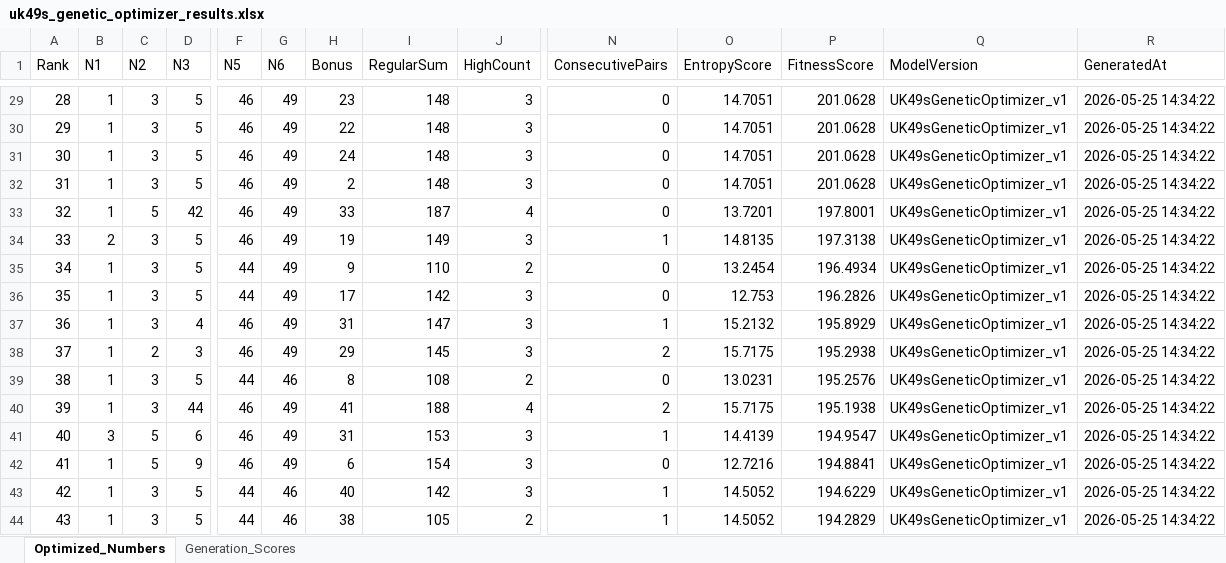
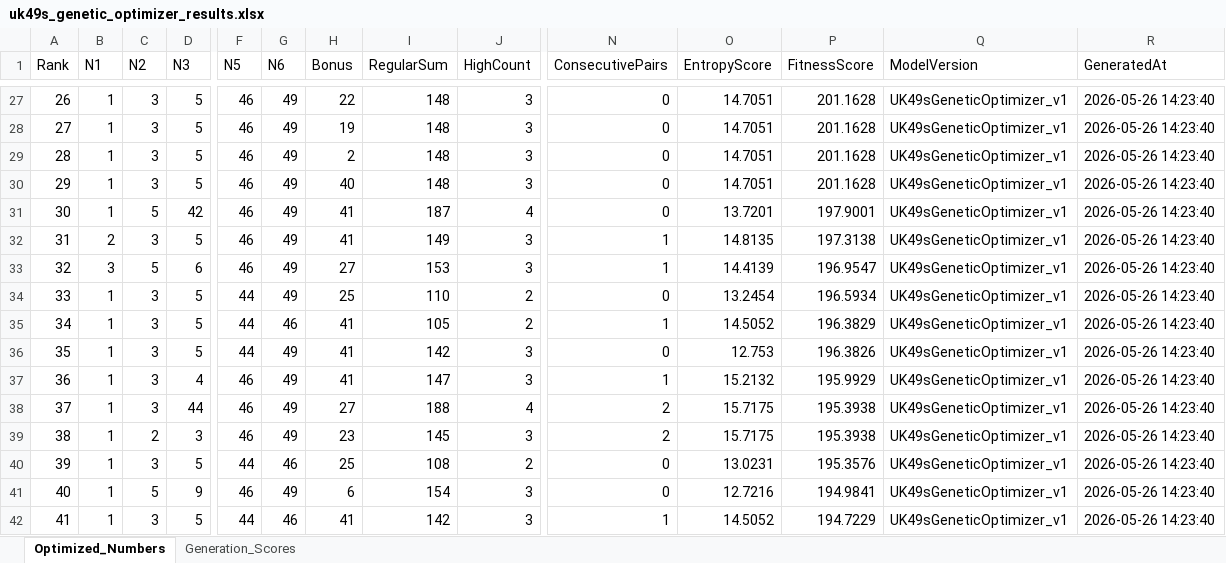
Before and after one commit to 19KabeloMadiga95/HexagrandHouse, an Excel workbook: data/exports/optimization/uk49s_genetic_optimizer_results.xlsx, sheet Optimized_Numbers, drawn as a sheet; only a part is shown, gaps mark what is left out; values as stored, in another font and other column widths than the file's, no borders; removed rows and columns are numbered as before the commit, all else as after; rows hold the shown columns only; the diff covers the shown part only; the diff names each change by its address in the sheet, - before the commit and + after, or states it on an @@ line.

```diff
--- a/data/exports/optimization/uk49s_genetic_optimizer_results.xlsx (sheet Optimized_Numbers)
+++ b/data/exports/optimization/uk49s_genetic_optimizer_results.xlsx (sheet Optimized_Numbers)
@@ column A (Rank) renumbered from row 5 down @@
-H27 (Bonus): 23
+H27 (Bonus): 22
-P27:P30 (FitnessScore): 201.0628
+P27:P30 (FitnessScore): 201.1628
-R27:R32 (GeneratedAt): 2026-05-25 14:34:22
+R27:R32 (GeneratedAt): 2026-05-26 14:23:40
-H28 (Bonus): 22
+H28 (Bonus): 19
-H29 (Bonus): 24
+H29 (Bonus): 2
-H30 (Bonus): 2
+H30 (Bonus): 40
-H31 (Bonus): 33
+H31 (Bonus): 41
-P31 (FitnessScore): 197.8001
+P31 (FitnessScore): 197.9001
-H32 (Bonus): 19
+H32 (Bonus): 41
+row 33: 32 | 3 | 5 | 6 | 46 | 49 | 27 | 153 | 3 | 1 | 14.4139 | 196.9547 | UK49sGeneticOptimizer_v1 | 2026-05-26 14:23:40
-H34 (Bonus): 9
+H34 (Bonus): 25
-P34 (FitnessScore): 196.4934
+P34 (FitnessScore): 196.5934
-R34 (GeneratedAt): 2026-05-25 14:34:22
+R34 (GeneratedAt): 2026-05-26 14:23:40
+row 35: 34 | 1 | 3 | 5 | 44 | 46 | 41 | 105 | 2 | 1 | 14.5052 | 196.3829 | UK49sGeneticOptimizer_v1 | 2026-05-26 14:23:40
-H36 (Bonus): 17
+H36 (Bonus): 41
-P36 (FitnessScore): 196.2826
+P36 (FitnessScore): 196.3826
-R36:R37 (GeneratedAt): 2026-05-25 14:34:22
+R36:R37 (GeneratedAt): 2026-05-26 14:23:40
-H37 (Bonus): 31
+H37 (Bonus): 41
-P37 (FitnessScore): 195.8929
+P37 (FitnessScore): 195.9929
+row 38: 37 | 1 | 3 | 44 | 46 | 49 | 27 | 188 | 4 | 2 | 15.7175 | 195.3938 | UK49sGeneticOptimizer_v1 | 2026-05-26 14:23:40
-H39 (Bonus): 29
+H39 (Bonus): 23
-P39 (FitnessScore): 195.2938
+P39 (FitnessScore): 195.3938
-R39:R40 (GeneratedAt): 2026-05-25 14:34:22
+R39:R40 (GeneratedAt): 2026-05-26 14:23:40
-H40 (Bonus): 8
+H40 (Bonus): 25
-P40 (FitnessScore): 195.2576
+P40 (FitnessScore): 195.3576
-row 40: 39 | 1 | 3 | 44 | 46 | 49 | 41 | 188 | 4 | 2 | 15.7175 | 195.1938 | UK49sGeneticOptimizer_v1 | 2026-05-25 14:34:22
-row 41: 40 | 3 | 5 | 6 | 46 | 49 | 31 | 153 | 3 | 1 | 14.4139 | 194.9547 | UK49sGeneticOptimizer_v1 | 2026-05-25 14:34:22
-P41 (FitnessScore): 194.8841
+P41 (FitnessScore): 194.9841
-R41:R42 (GeneratedAt): 2026-05-25 14:34:22
+R41:R42 (GeneratedAt): 2026-05-26 14:23:40
-H42 (Bonus): 40
+H42 (Bonus): 41
-P42 (FitnessScore): 194.6229
+P42 (FitnessScore): 194.7229
-row 44: 43 | 1 | 3 | 5 | 44 | 46 | 38 | 105 | 2 | 1 | 14.5052 | 194.2829 | UK49sGeneticOptimizer_v1 | 2026-05-25 14:34:22
```
Also changed, not shown: 1 added row, 3 removed rows and 140 edited cells elsewhere in this sheet, sheet Generation_Scores, data/exports/backtesting/uk49s_model_comparison_backtest.xlsx, data/football/logs/daily_football_cycle_log.xlsx, 55 other files.
